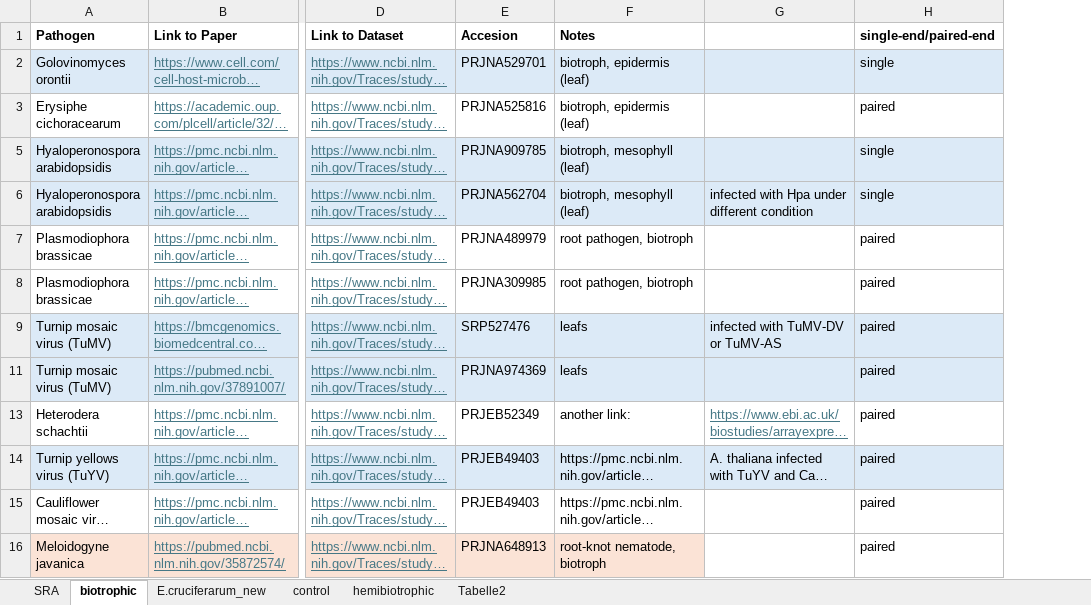
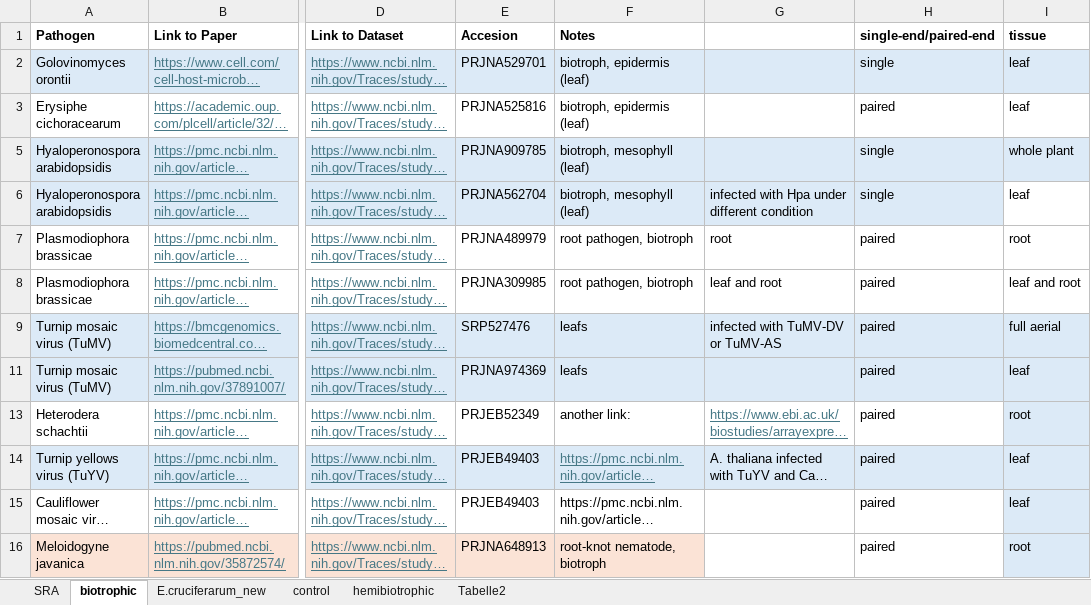
Before and after one commit to luisabender/bioinformatics-bachelor-s-thesis, an Excel workbook: data/arabidopsis_datasets.xlsx, sheet biotrophic, drawn as a sheet; only a part is shown, gaps mark what is left out; long unchanged cells end in …; values as stored, in another font and other column widths than the file's, no borders; the diff names each change by its address in the sheet, - before the commit and + after, or states it on an @@ line.

Commit message:
included tissues in metadata

```diff
--- a/data/arabidopsis_datasets.xlsx (sheet biotrophic)
+++ b/data/arabidopsis_datasets.xlsx (sheet biotrophic)
+column I (tissue), rows 2-16: leaf | leaf | whole plant | leaf | root | leaf and root | full aerial | leaf | root | leaf | leaf | root
-G7: (empty)
+G7: root
-G8: (empty)
+G8: leaf and root
@@ F14 underline: off → on, text colour: black → #467886 @@
```
Also changed, not shown: sheet SRA, sheet control, 28 other files.
